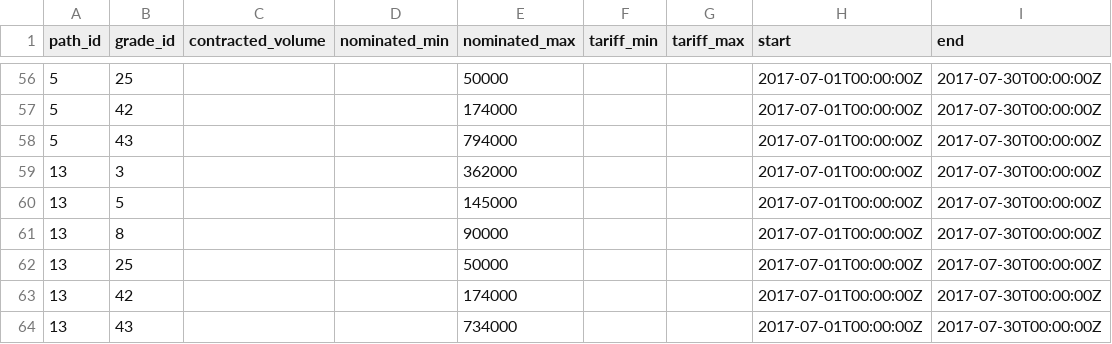
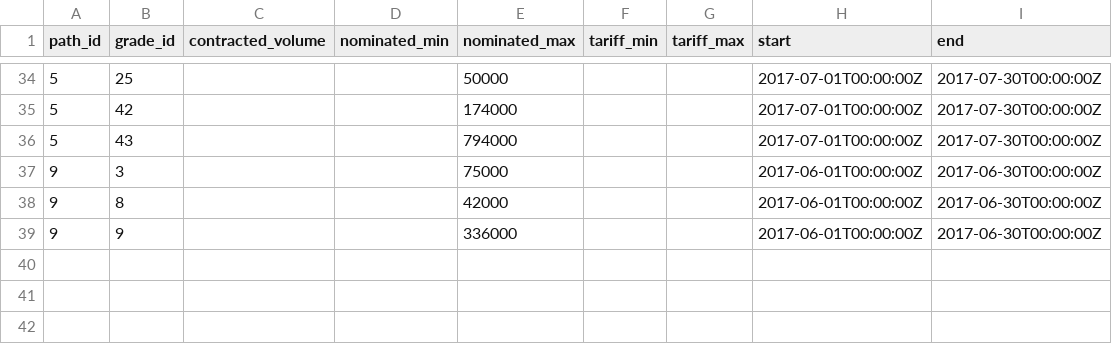
Before and after one commit to thirteen23/zombie-server, a CSV file: seed/us/nominations.csv, drawn as a sheet; only a part is shown, gaps mark what is left out; the diff covers the shown part only.

```diff
--- a/seed/us/nominations.csv
+++ b/seed/us/nominations.csv
@@ -58,7 +36,4 @@ path_id,grade_id,contracted_volume,nominated_min,nominated_max,tariff_min,tariff
 5,43,,,794000,,,2017-07-01T00:00:00Z,2017-07-30T00:00:00Z
-13,3,,,362000,,,2017-07-01T00:00:00Z,2017-07-30T00:00:00Z
-13,5,,,145000,,,2017-07-01T00:00:00Z,2017-07-30T00:00:00Z
-13,8,,,90000,,,2017-07-01T00:00:00Z,2017-07-30T00:00:00Z
-13,25,,,50000,,,2017-07-01T00:00:00Z,2017-07-30T00:00:00Z
-13,42,,,174000,,,2017-07-01T00:00:00Z,2017-07-30T00:00:00Z
-13,43,,,734000,,,2017-07-01T00:00:00Z,2017-07-30T00:00:00Z
+9,3,,,75000,,,2017-06-01T00:00:00Z,2017-06-30T00:00:00Z
+9,8,,,42000,,,2017-06-01T00:00:00Z,2017-06-30T00:00:00Z
+9,9,,,336000,,,2017-06-01T00:00:00Z,2017-06-30T00:00:00Z
```
Also changed, not shown: 19 removed rows and 12 moved rows elsewhere in this file, seed/us/pipelines.csv, seed/us/segments.csv, 12 other files.
